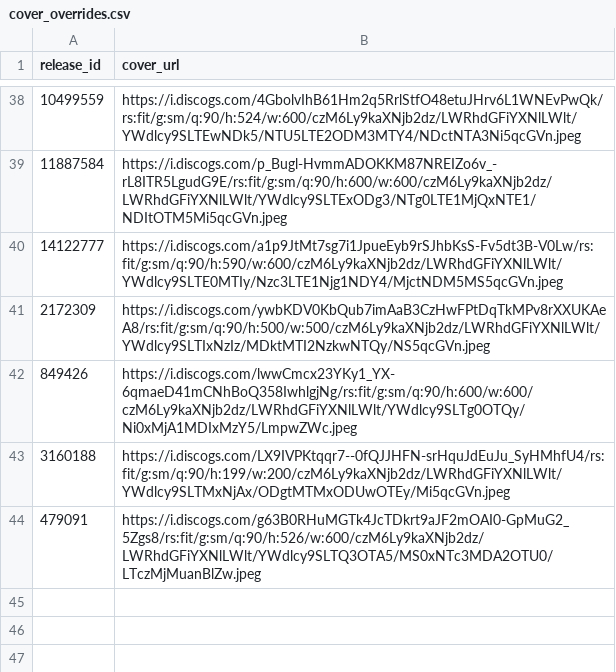
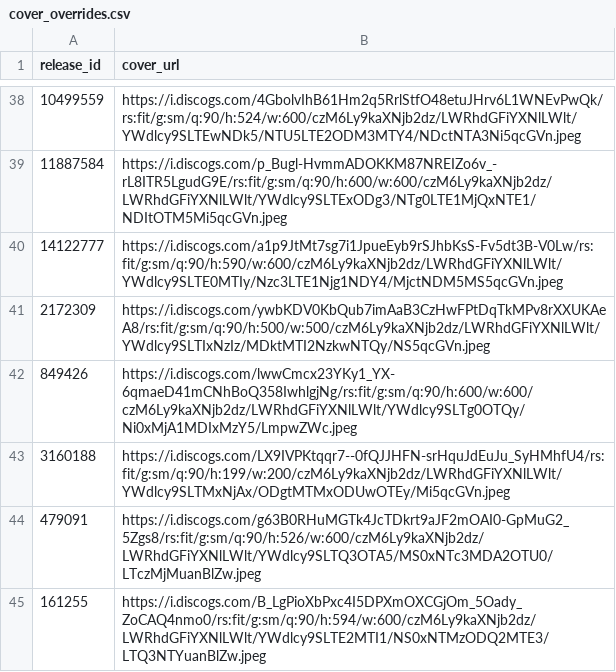
Before and after one commit to DHancock80/music-search-app, a CSV file: cover_overrides.csv, drawn as a sheet; only a part is shown, gaps mark what is left out.

Commit message:
Update cover for 161255

```diff
--- a/cover_overrides.csv
+++ b/cover_overrides.csv
@@ -44 +44,2 @@ release_id,cover_url
 479091,https://i.discogs.com/g63B0RHuMGTk4JcTDkrt9aJF2mOAI0-GpMuG2_5Zgs8/rs:fit/g:sm/q:90/h:526/w:600/czM6Ly9kaXNjb2dz/LWRhdGFiYXNlLWlt/YWdlcy9SLTQ3OTA5/MS0xNTc3MDA2OTU0/LTczMjMuanBlZw.jpeg
+161255,https://i.discogs.com/B_LgPioXbPxc4I5DPXmOXCGjOm_5Oady_ZoCAQ4nmo0/rs:fit/g:sm/q:90/h:594/w:600/czM6Ly9kaXNjb2dz/LWRhdGFiYXNlLWlt/YWdlcy9SLTE2MTI1/NS0xNTMzODQ2MTE3/LTQ3NTYuanBlZw.jpeg
```
